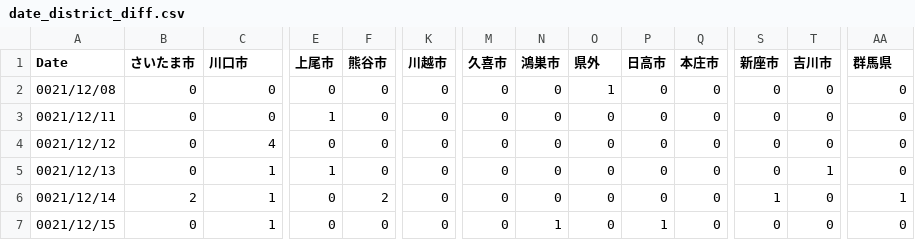
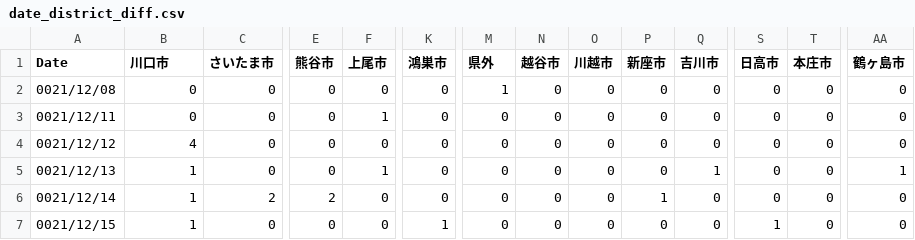
Before and after one commit to mtoyoda/covid19-saitama-data, a CSV file: date_district_diff.csv, drawn as a sheet; only a part is shown, gaps mark what is left out; the diff covers the shown part only; the diff names each change by its address in the sheet, - before the commit and + after, or states it on an @@ line.

Commit message:
update data

```diff
--- a/date_district_diff.csv
+++ b/date_district_diff.csv
-B1: さいたま市
+B1: 川口市
-C1: 川口市
+C1: さいたま市
-E1: 上尾市
+E1: 熊谷市
-F1: 熊谷市
+F1: 上尾市
-K1: 川越市
+K1: 鴻巣市
-M1: 久喜市
+M1: 県外
-N1: 鴻巣市
+N1: 越谷市
-O1: 県外
+O1: 川越市
-P1: 日高市
+P1: 新座市
-Q1: 本庄市
+Q1: 吉川市
-S1: 新座市
+S1: 日高市
-T1: 吉川市
+T1: 本庄市
-AA1: 群馬県
+AA1: 鶴ヶ島市
-M2 (県外): 0
+M2 (県外): 1
-O2 (川越市): 1
+O2 (川越市): 0
-E3 (熊谷市): 1
+E3 (熊谷市): 0
-F3 (上尾市): 0
+F3 (上尾市): 1
-B4 (川口市): 0
+B4 (川口市): 4
-C4 (さいたま市): 4
+C4 (さいたま市): 0
-B5 (川口市): 0
+B5 (川口市): 1
-C5 (さいたま市): 1
+C5 (さいたま市): 0
-E5 (熊谷市): 1
+E5 (熊谷市): 0
-F5 (上尾市): 0
+F5 (上尾市): 1
-Q5 (吉川市): 0
+Q5 (吉川市): 1
-T5 (本庄市): 1
+T5 (本庄市): 0
-AA5 (鶴ヶ島市): 0
+AA5 (鶴ヶ島市): 1
-B6 (川口市): 2
+B6 (川口市): 1
-C6 (さいたま市): 1
+C6 (さいたま市): 2
-E6 (熊谷市): 0
+E6 (熊谷市): 2
-F6 (上尾市): 2
+F6 (上尾市): 0
-P6 (新座市): 0
+P6 (新座市): 1
-S6 (日高市): 1
+S6 (日高市): 0
-AA6 (鶴ヶ島市): 1
+AA6 (鶴ヶ島市): 0
-B7 (川口市): 0
+B7 (川口市): 1
-C7 (さいたま市): 1
+C7 (さいたま市): 0
-K7 (鴻巣市): 0
+K7 (鴻巣市): 1
-N7 (越谷市): 1
+N7 (越谷市): 0
-P7 (新座市): 1
+P7 (新座市): 0
-S7 (日高市): 0
+S7 (日高市): 1
```
Also changed, not shown: 78 edited cells elsewhere in this file.
